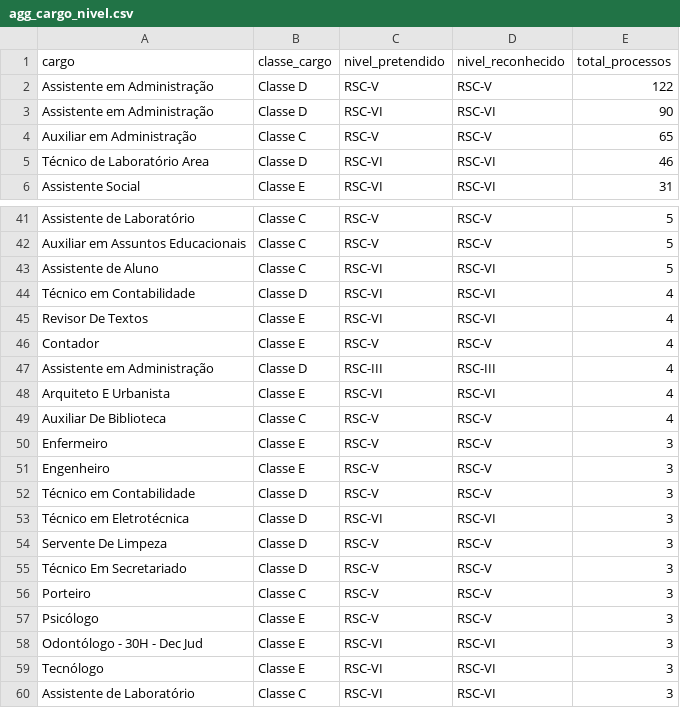
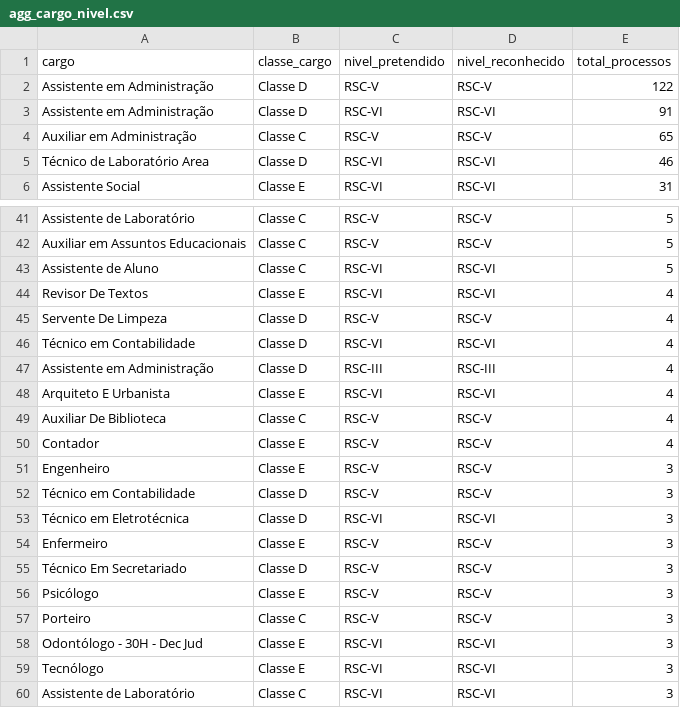
Before and after one commit to kelsoncm/memoriais-avaliados, a CSV file: docs/data/agg_cargo_nivel.csv, drawn as a sheet; only a part is shown, gaps mark what is left out.

```diff
--- a/docs/data/agg_cargo_nivel.csv
+++ b/docs/data/agg_cargo_nivel.csv
@@ -2,3 +2,3 @@ cargo,classe_cargo,nivel_pretendido,nivel_reconhecido,total_processos
 Assistente em Administração,Classe D,RSC-V,RSC-V,122
-Assistente em Administração,Classe D,RSC-VI,RSC-VI,90
+Assistente em Administração,Classe D,RSC-VI,RSC-VI,91
 Auxiliar em Administração,Classe C,RSC-V,RSC-V,65
@@ -43,5 +43,5 @@ Auxiliar em Assuntos Educacionais,Classe C,RSC-V,RSC-V,5
 Assistente de Aluno,Classe C,RSC-VI,RSC-VI,5
+Revisor De Textos,Classe E,RSC-VI,RSC-VI,4
+Servente De Limpeza,Classe D,RSC-V,RSC-V,4
 Técnico em Contabilidade,Classe D,RSC-VI,RSC-VI,4
-Revisor De Textos,Classe E,RSC-VI,RSC-VI,4
-Contador,Classe E,RSC-V,RSC-V,4
 Assistente em Administração,Classe D,RSC-III,RSC-III,4
@@ -49,3 +49,3 @@ Arquiteto E Urbanista,Classe E,RSC-VI,RSC-VI,4
 Auxiliar De Biblioteca,Classe C,RSC-V,RSC-V,4
-Enfermeiro,Classe E,RSC-V,RSC-V,3
+Contador,Classe E,RSC-V,RSC-V,4
 Engenheiro,Classe E,RSC-V,RSC-V,3
@@ -53,6 +53,6 @@ Técnico em Contabilidade,Classe D,RSC-V,RSC-V,3
 Técnico em Eletrotécnica,Classe D,RSC-VI,RSC-VI,3
-Servente De Limpeza,Classe D,RSC-V,RSC-V,3
+Enfermeiro,Classe E,RSC-V,RSC-V,3
 Técnico Em Secretariado,Classe D,RSC-V,RSC-V,3
+Psicólogo,Classe E,RSC-V,RSC-V,3
 Porteiro,Classe C,RSC-V,RSC-V,3
-Psicólogo,Classe E,RSC-V,RSC-V,3
 Odontólogo - 30H - Dec Jud,Classe E,RSC-VI,RSC-VI,3
```
Also changed, not shown: docs/data/agg_campus_mes.csv, docs/data/fato_anonimo.csv, 2 other files.
